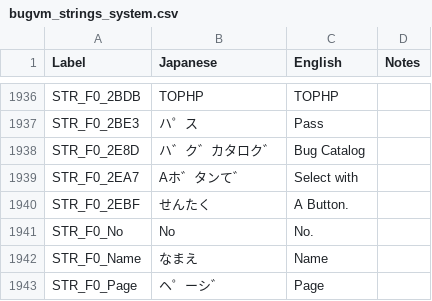
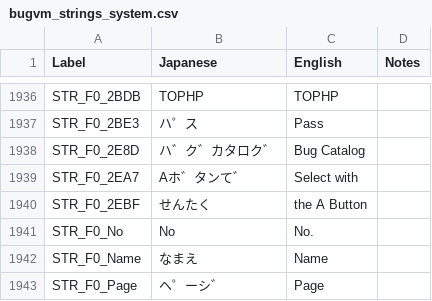
Before and after one commit to telefang/bugsite, a CSV file: script/bugvm_strings_system.csv, drawn as a sheet; only a part is shown, gaps mark what is left out; the diff names each change by its address in the sheet, - before the commit and + after, or states it on an @@ line.

```diff
--- a/script/bugvm_strings_system.csv
+++ b/script/bugvm_strings_system.csv
-C1940 (English): A Button.
+C1940 (English): the A Button
```
Also changed, not shown: 57 other files.
